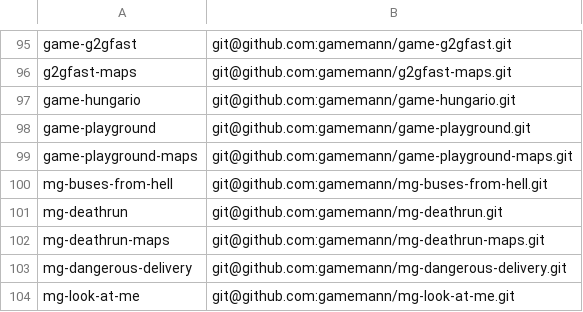
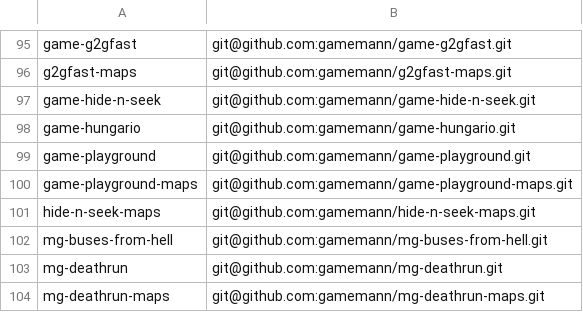
Before and after one commit to modcommunity/dot-bootstrap, a TSV file: projects.tsv, drawn as a sheet; only a part is shown, gaps mark what is left out; the shorter side is filled out with more unchanged rows; the diff names each change by its address in the sheet, - before the commit and + after, or states it on an @@ line.

```diff
--- a/projects.tsv
+++ b/projects.tsv
+row 97: game-hide-n-seek | git@github.com:gamemann/game-hide-n-seek.git
+row 101: hide-n-seek-maps | git@github.com:gamemann/hide-n-seek-maps.git
```
